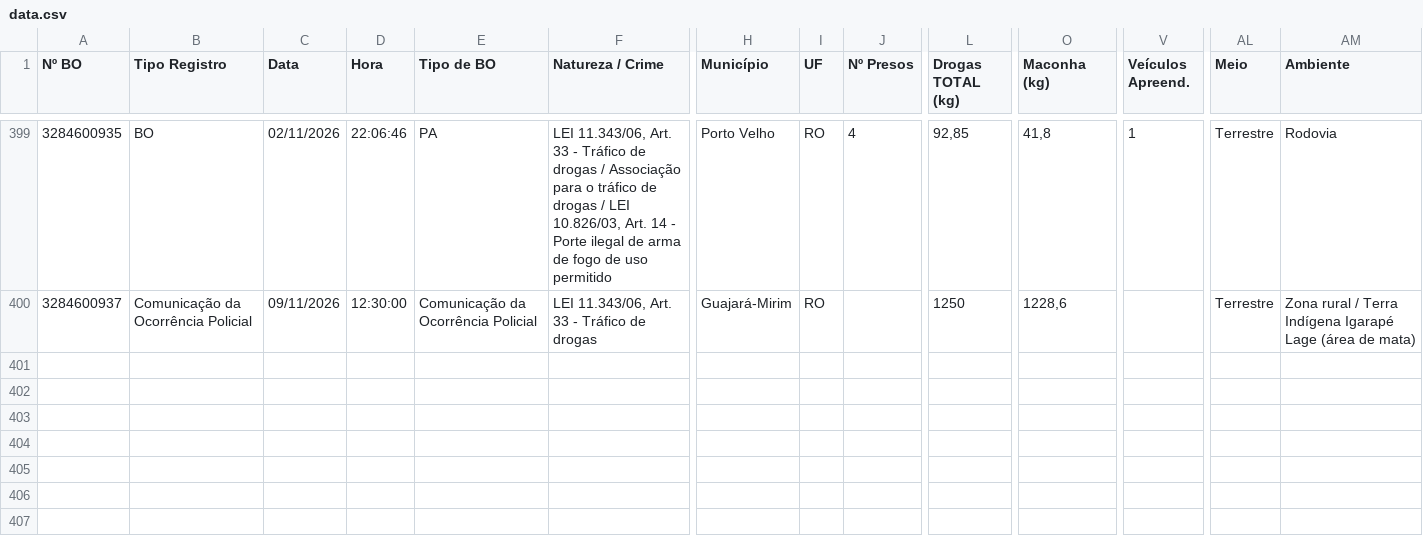
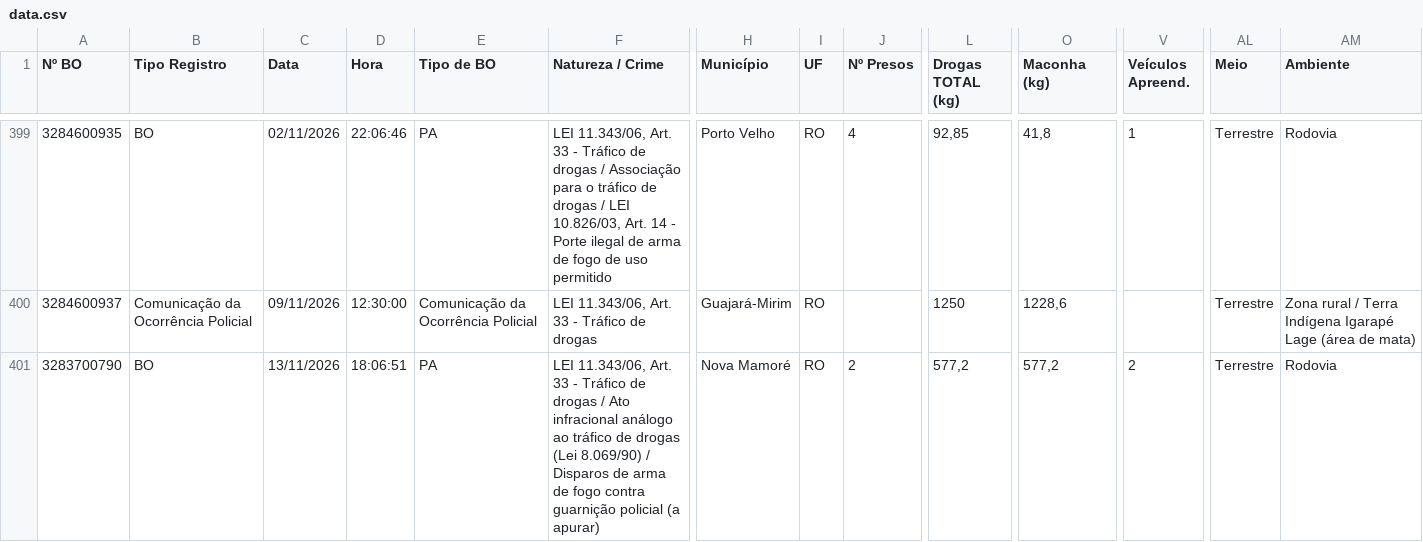
Before and after one commit to renanro2021-ops/bpfron-dashboard, a CSV file: data.csv, drawn as a sheet; only a part is shown, gaps mark what is left out; rows hold the shown columns only; the diff names each change by its address in the sheet, - before the commit and + after, or states it on an @@ line.

```diff
--- a/data.csv
+++ b/data.csv
+row 401: 3283700790 | BO | 13/11/2026 | 18:06:51 | PA | LEI 11.343/06, Art. 33 - Tráfico de drogas / Ato infracional análogo ao tráfico de drogas (Lei 8.069/90) / Disparos de arma de fogo contra guarnição policial (a apurar) | Nova Mamoré | RO | 2 | 577,2 | 577,2 | 2 | Terrestre | Rodovia
```
